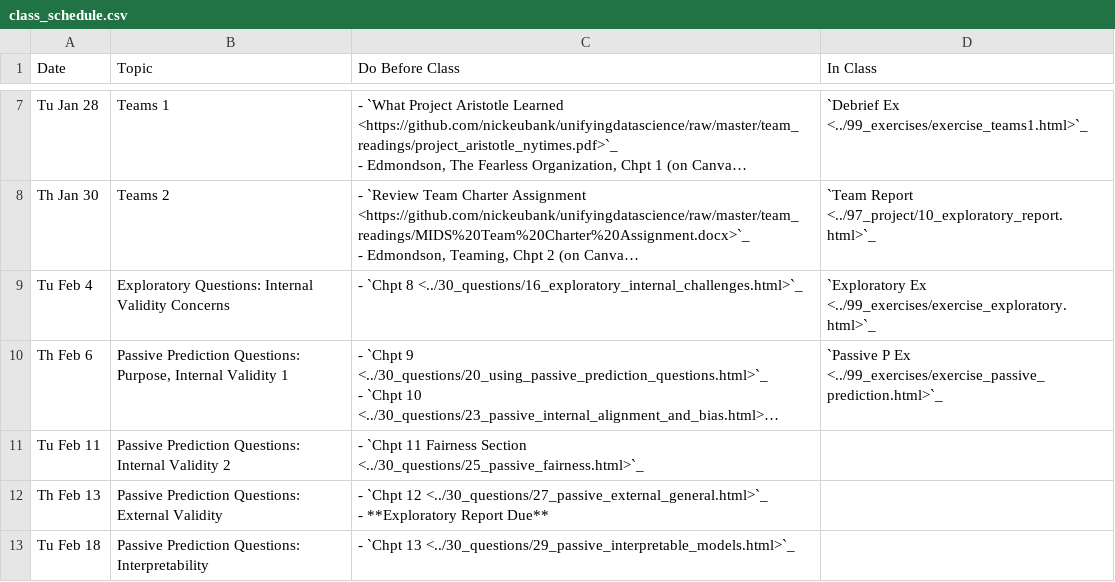
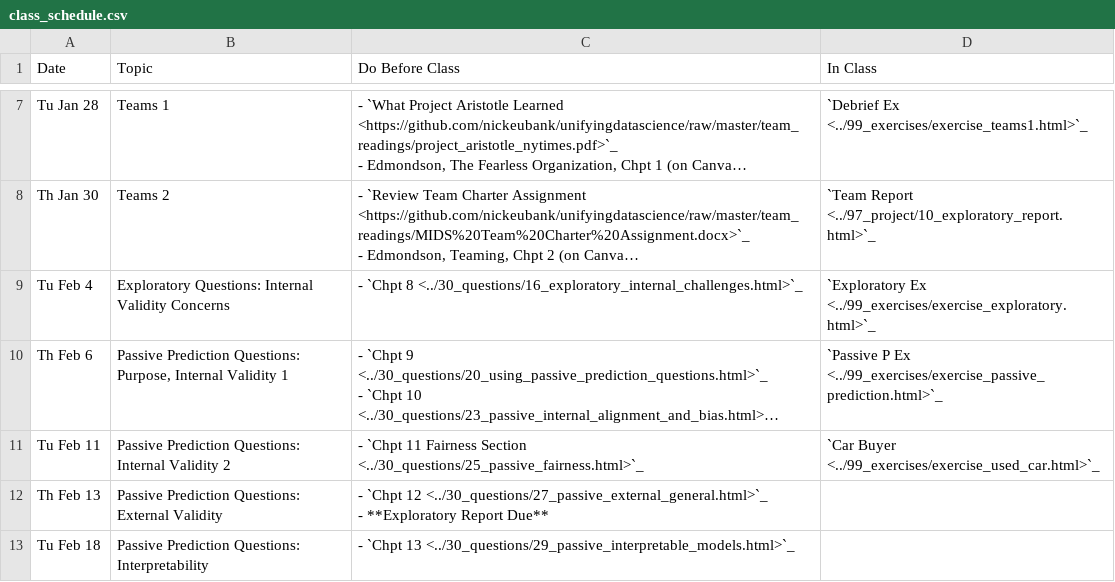
Before and after one commit to nickeubank/ds4humans, a CSV file: 00_class_schedule/class_schedule.csv, drawn as a sheet; only a part is shown, gaps mark what is left out; long unchanged cells end in …; the diff names each change by its address in the sheet, - before the commit and + after, or states it on an @@ line.

Commit message:
update schedule and exercises

```diff
--- a/00_class_schedule/class_schedule.csv
+++ b/00_class_schedule/class_schedule.csv
-D11 (In Class): (empty)
+D11 (In Class): `Car Buyer <../99_exercises/exercise_used_car.html>`_
```
Also changed, not shown: 42 other files.
